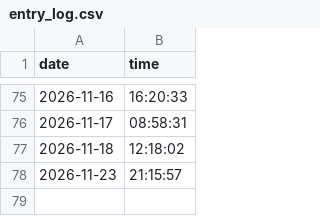
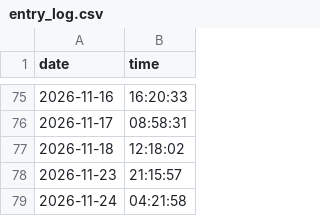
Before and after one commit to syalmon/Lab-Checkin, a CSV file: entry_log.csv, drawn as a sheet; only a part is shown, gaps mark what is left out.

Commit message:
Lab Entry: 2026-11-24

```diff
--- a/entry_log.csv
+++ b/entry_log.csv
@@ -78 +78,2 @@ date,time
 2026-11-23,21:15:57
+2026-11-24,04:21:58
```
Also changed, not shown: 2 other files.
